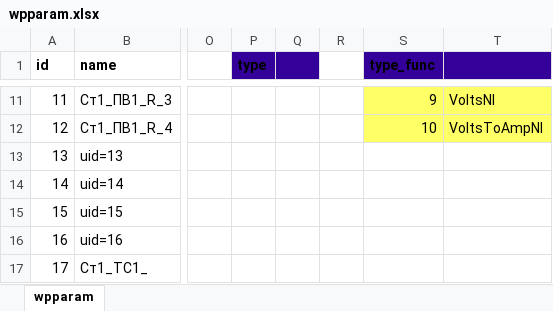
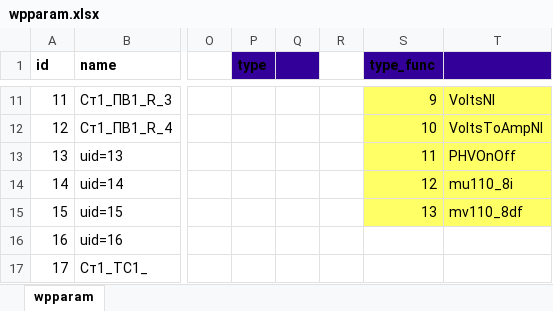
Before and after one commit to kafedorov89/ElectroLab3D, an Excel workbook: db/wpparam.xlsx, sheet wpparam, drawn as a sheet; only a part is shown, gaps mark what is left out; values as stored, in another font and other column widths than the file's, no borders; the diff names each change by its address in the sheet, - before the commit and + after, or states it on an @@ line.

```diff
--- a/db/wpparam.xlsx (sheet wpparam)
+++ b/db/wpparam.xlsx (sheet wpparam)
-S13 (type_func): (empty)
+S13 (type_func): 11
-S13:T15 fill: none
+S13:T15 fill: #FFFF66
-T13: (empty)
+T13: PHVOnOff
-S14 (type_func): (empty)
+S14 (type_func): 12
-T14: (empty)
+T14: mu110_8i
-S15 (type_func): (empty)
+S15 (type_func): 13
-T15: (empty)
+T15: mv110_8df
```
Also changed, not shown: 50 other files.
